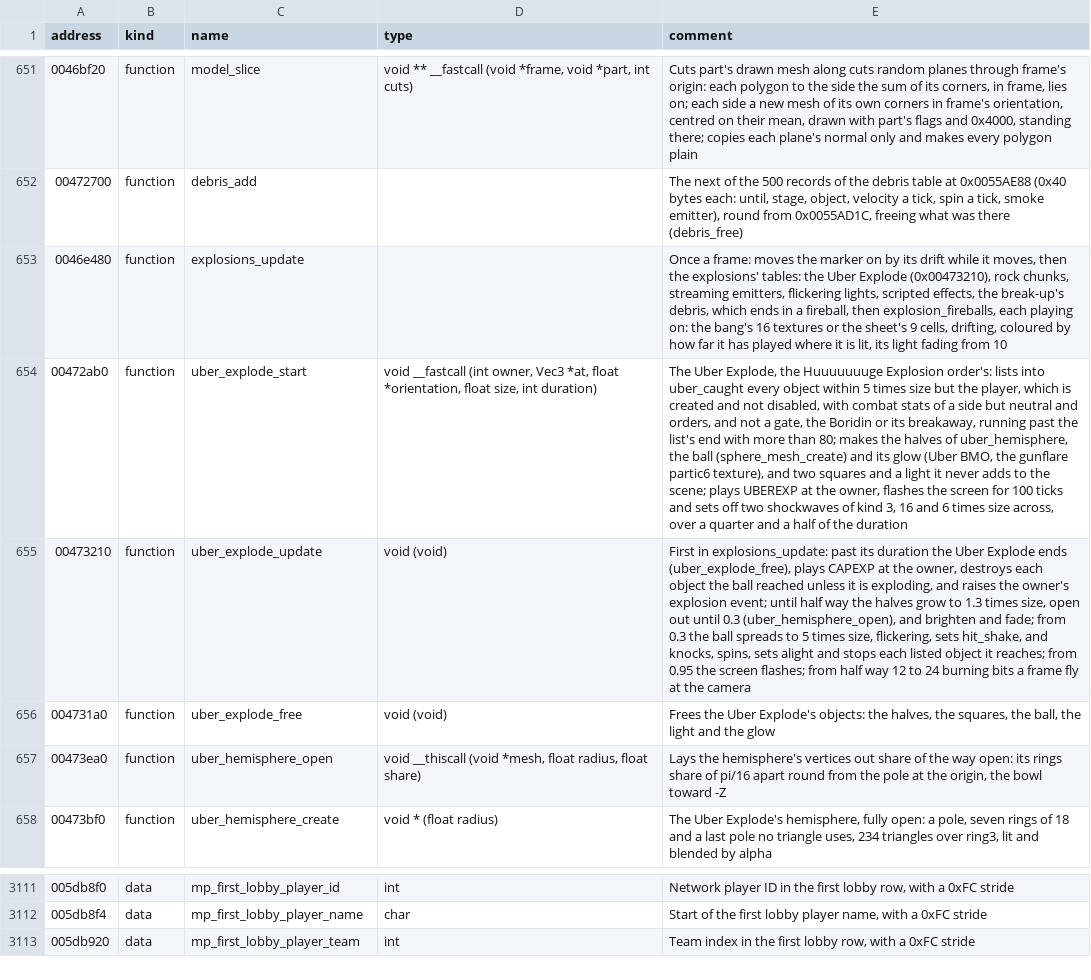
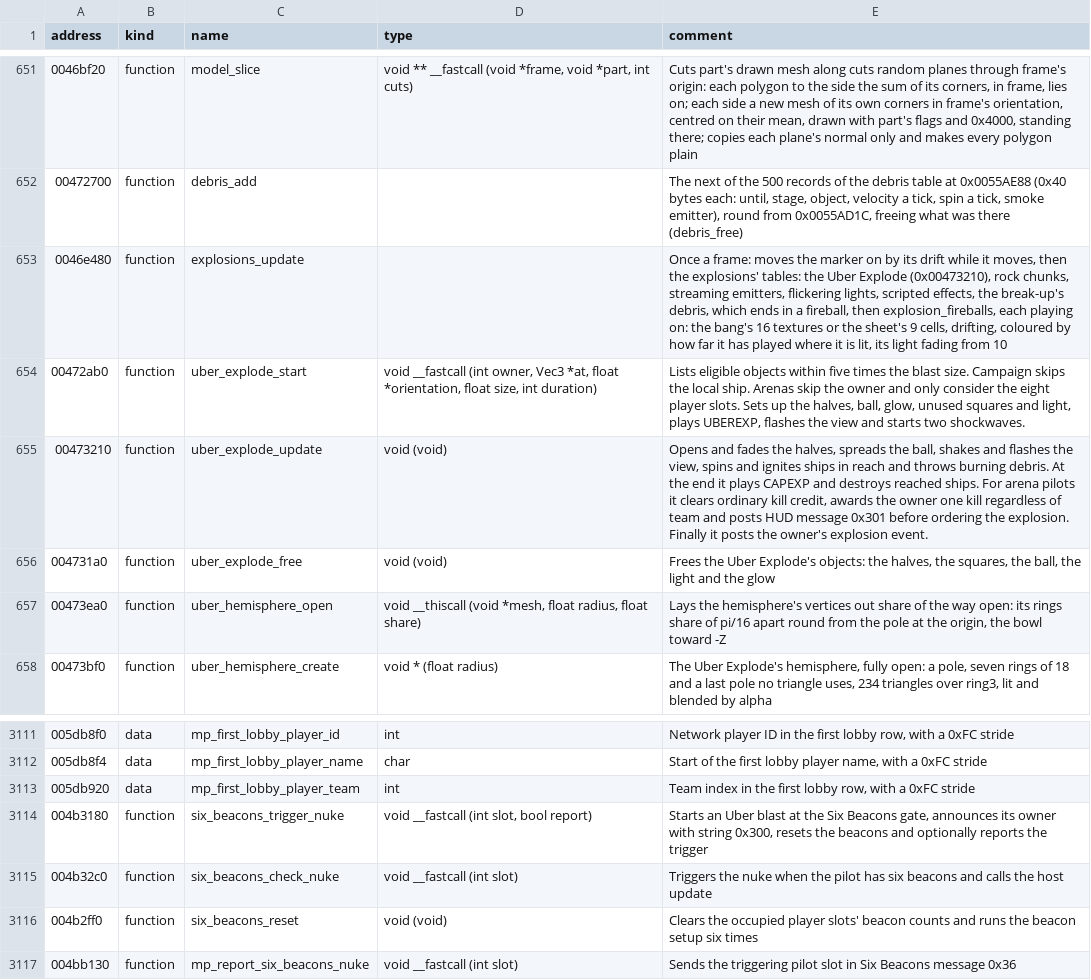
Before and after one commit to OpenReliant/openreliant, a TSV file: ghidra/names/LANCER.EXE.tsv, drawn as a sheet; only a part is shown, gaps mark what is left out; the diff names each change by its address in the sheet, - before the commit and + after, or states it on an @@ line.

Commit message:
feat: apply the original Uber blast rules in host arenas (#1415)
The arena Uber blast spares its owner and catches other eligible pilots,
including teammates. The original checks the owner and player slots at
0x00472B1B and 0x00472B85. At the end of the blast it clears the last
attacker, awards one kill and posts message 0x301 before the ship
explodes. Ordinary explosion handling records the death.

The host captures each ship and its pilot at launch. Pilots who leave
cannot pass an award or a pending hit to a new occupant. The host emits
a kill notice with both pilot identities, and the HUD formatter uses the
installed language and the viewer’s identity. Session delivery belongs
to #954. The Six Beacons gate trigger and launch message are tracked in
#1414.

Tests exercise the blast through impact, expiry and the ship’s explosion
order in free-for-all and team games. They cover reused slots, prior
damage, victims already exploding and the scorer’s HUD suffix.

Closes #1412

```diff
--- a/ghidra/names/LANCER.EXE.tsv
+++ b/ghidra/names/LANCER.EXE.tsv
-E654 (comment): The Uber Explode, the Huuuuuuuge Explosion order's: lists into uber_caught every object within 5 times size but the player, which is created and not disabled, with combat stats of a side but neutral and orders, and not a gate, the Boridin or its breakaway, running past the list's end with more than 80; makes the halves of uber_hemisphere, the ball (sphere_mesh_create) and its glow (Uber BMO, the gunflare partic6 texture), and two squares and a light it never adds to the scene; plays UBEREXP at the owner, flashes the screen for 100 ticks and sets off two shockwaves of kind 3, 16 and 6 times size across, over a quarter and a half of the duration
+E654 (comment): Lists eligible objects within five times the blast size. Campaign skips the local ship. Arenas skip the owner and only consider the eight player slots. Sets up the halves, ball, glow, unused squares and light, plays UBEREXP, flashes the view and starts two shockwaves.
-E655 (comment): First in explosions_update: past its duration the Uber Explode ends (uber_explode_free), plays CAPEXP at the owner, destroys each object the ball reached unless it is exploding, and raises the owner's explosion event; until half way the halves grow to 1.3 times size, open out until 0.3 (uber_hemisphere_open), and brighten and fade; from 0.3 the ball spreads to 5 times size, flickering, sets hit_shake, and knocks, spins, sets alight and stops each listed object it reaches; from 0.95 the screen flashes; from half way 12 to 24 burning bits a frame fly at the camera
+E655 (comment): Opens and fades the halves, spreads the ball, shakes and flashes the view, spins and ignites ships in reach and throws burning debris. At the end it plays CAPEXP and destroys reached ships. For arena pilots it clears ordinary kill credit, awards the owner one kill regardless of team and posts HUD message 0x301 before ordering the explosion. Finally it posts the owner's explosion event.
+row 3114: 004b3180 | function | six_beacons_trigger_nuke | void __fastcall (int slot, bool report) | Starts an Uber blast at the Six Beacons gate, announces its owner with string 0x300, resets the beacons and optionally reports the trigger
+row 3115: 004b32c0 | function | six_beacons_check_nuke | void __fastcall (int slot) | Triggers the nuke when the pilot has six beacons and calls the host update
+row 3116: 004b2ff0 | function | six_beacons_reset | void (void) | Clears the occupied player slots' beacon counts and runs the beacon setup six times
+row 3117: 004bb130 | function | mp_report_six_beacons_nuke | void __fastcall (int slot) | Sends the triggering pilot slot in Six Beacons message 0x36
```
Also changed, not shown: 6 other files.
